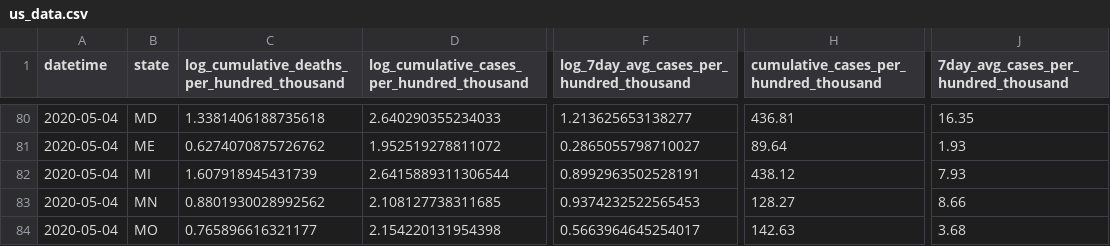
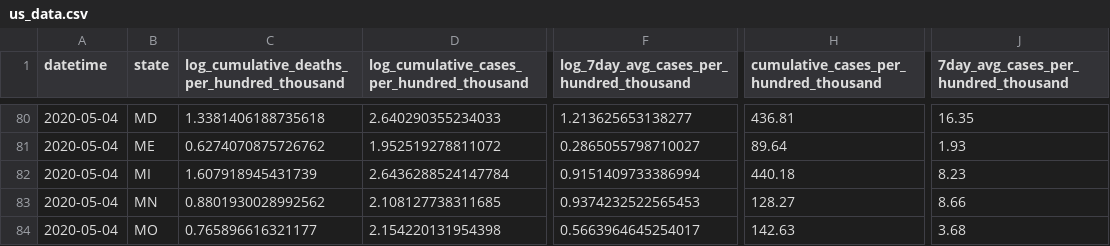
Before and after one commit to astroadams/covid, a CSV file: us_data.csv, drawn as a sheet; only a part is shown, gaps mark what is left out; the diff names each change by its address in the sheet, - before the commit and + after, or states it on an @@ line.

Commit message:
updated data

```diff
--- a/us_data.csv
+++ b/us_data.csv
-D82: 2.6415889311306544
+D82: 2.6436288524147784
-F82: 0.8992963502528191
+F82: 0.9151409733386994
-H82: 438.12
+H82: 440.18
-J82: 7.93
+J82: 8.23
```
Also changed, not shown: 1 other file.
